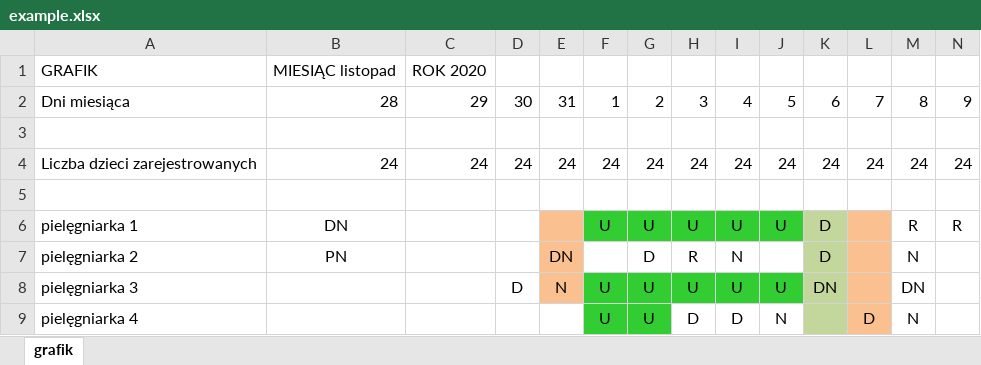
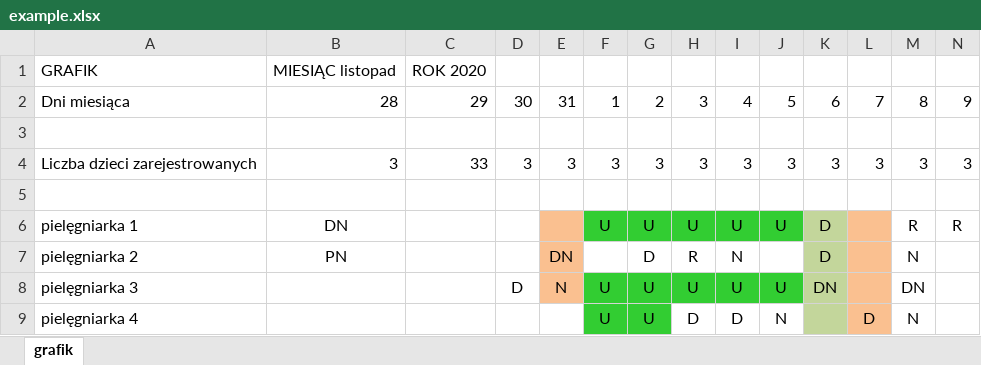
Before and after one commit to aI-lab-glider/nurse-scheduling-frontend, an Excel workbook: docs/example.xlsx, sheet grafik, drawn as a sheet; only a part is shown; values as stored, in another font and other column widths than the file's, no borders; charts and pictures not drawn; removed rows and columns are numbered as before the commit, all else as after; rows hold the shown columns only; the diff names each change by its address in the sheet, - before the commit and + after, or states it on an @@ line.

```diff
--- a/docs/example.xlsx (sheet grafik)
+++ b/docs/example.xlsx (sheet grafik)
-row 4: Liczba dzieci zarejestrowanych | 24 | 24 | 24 | 24 | 24 | 24 | 24 | 24 | 24 | 24 | 24 | 24 | 24
+row 4: Liczba dzieci zarejestrowanych | 3 | 33 | 3 | 3 | 3 | 3 | 3 | 3 | 3 | 3 | 3 | 3 | 3
```
Also changed, not shown: charts or pictures, 20 other files.
